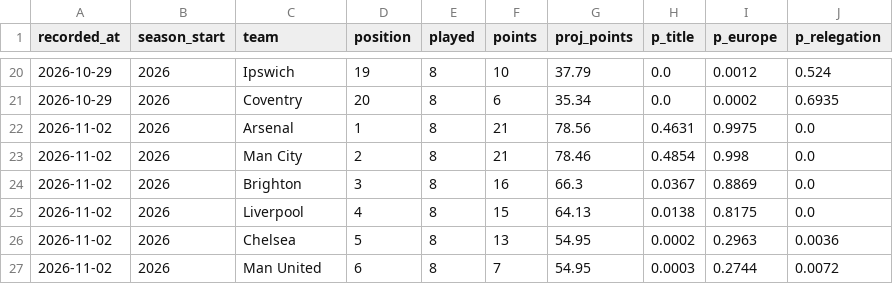
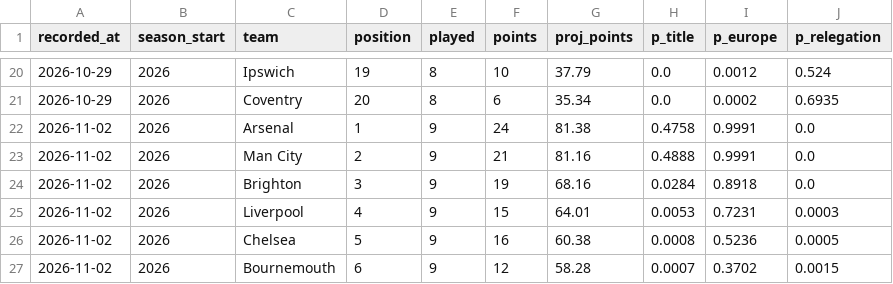
Before and after one commit to Slzyyy/epl-match-predictor, a CSV file: predictions/projection_log.csv, drawn as a sheet; only a part is shown, gaps mark what is left out; the diff covers the shown part only.

```diff
--- a/predictions/projection_log.csv
+++ b/predictions/projection_log.csv
@@ -21,7 +21,7 @@ recorded_at,season_start,team,position,played,points,proj_points,p_title,p_europ
 2026-10-29,2026,Coventry,20,8,6,35.34,0.0,0.0002,0.6935
-2026-11-02,2026,Arsenal,1,8,21,78.56,0.4631,0.9975,0.0
-2026-11-02,2026,Man City,2,8,21,78.46,0.4854,0.998,0.0
-2026-11-02,2026,Brighton,3,8,16,66.3,0.0367,0.8869,0.0
-2026-11-02,2026,Liverpool,4,8,15,64.13,0.0138,0.8175,0.0
-2026-11-02,2026,Chelsea,5,8,13,54.95,0.0002,0.2963,0.0036
-2026-11-02,2026,Man United,6,8,7,54.95,0.0003,0.2744,0.0072
+2026-11-02,2026,Arsenal,1,9,24,81.38,0.4758,0.9991,0.0
+2026-11-02,2026,Man City,2,9,21,81.16,0.4888,0.9991,0.0
+2026-11-02,2026,Brighton,3,9,19,68.16,0.0284,0.8918,0.0
+2026-11-02,2026,Liverpool,4,9,15,64.01,0.0053,0.7231,0.0003
+2026-11-02,2026,Chelsea,5,9,16,60.38,0.0008,0.5236,0.0005
+2026-11-02,2026,Bournemouth,6,9,12,58.28,0.0007,0.3702,0.0015
```
Also changed, not shown: 2 added rows, 2 removed rows and 68 edited cells elsewhere in this file.
